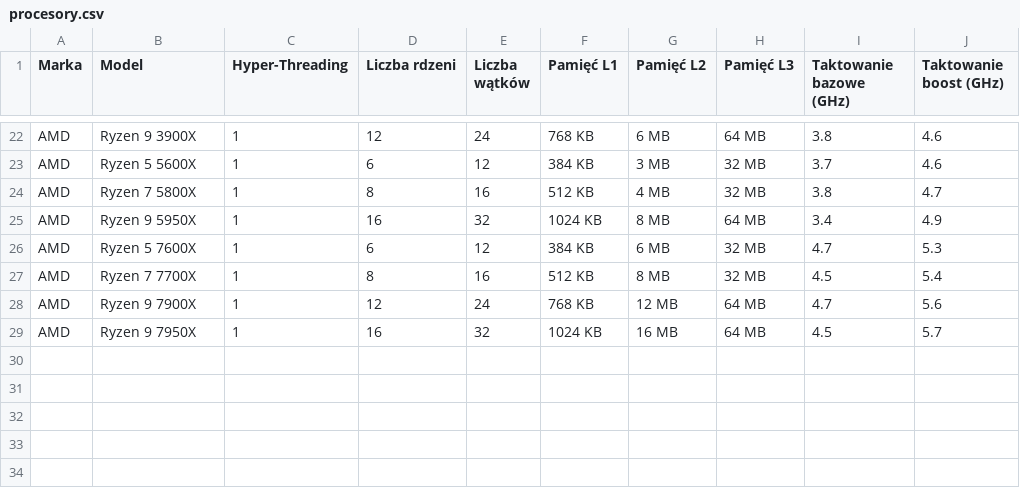
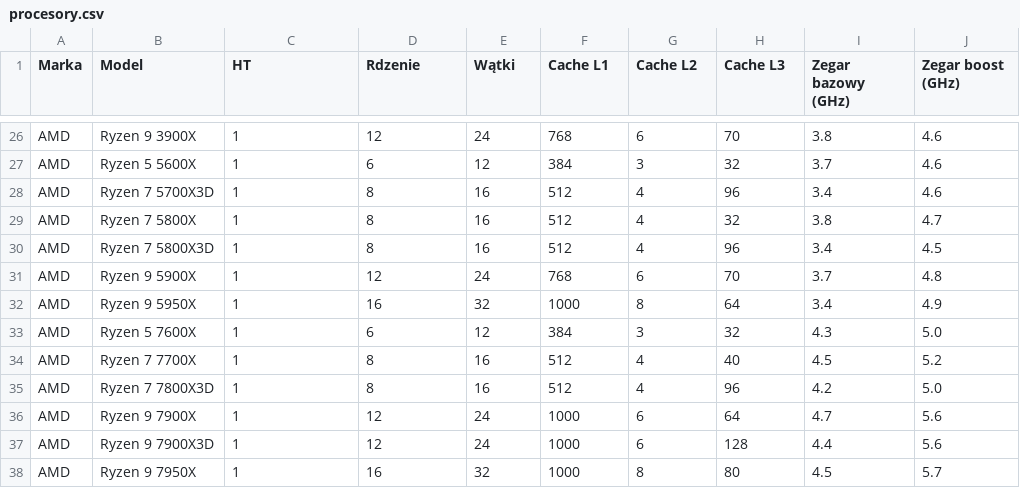
Before and after one commit to HubiPX/NOD, a CSV file: Zadanie 6/procesory.csv, drawn as a sheet; only a part is shown, gaps mark what is left out; addresses are those after the commit; the diff covers the shown part only; the diff names each change by its address in the sheet, - before the commit and + after, or states it on an @@ line.

```diff
--- a/Zadanie 6/procesory.csv
+++ b/Zadanie 6/procesory.csv
-C1: Hyper-Threading
+C1: HT
-D1: Liczba rdzeni
+D1: Rdzenie
-E1: Liczba wątków
+E1: Wątki
-F1: Pamięć L1
+F1: Cache L1
-G1: Pamięć L2
+G1: Cache L2
-H1: Pamięć L3
+H1: Cache L3
-I1: Taktowanie bazowe (GHz)
+I1: Zegar bazowy (GHz)
-J1: Taktowanie boost (GHz)
+J1: Zegar boost (GHz)
-F26 (Cache L1): 768 KB
+F26 (Cache L1): 768
-G26 (Cache L2): 6 MB
+G26 (Cache L2): 6
-H26 (Cache L3): 64 MB
+H26 (Cache L3): 70
-F27 (Cache L1): 384 KB
+F27 (Cache L1): 384
-G27 (Cache L2): 3 MB
+G27 (Cache L2): 3
-H27 (Cache L3): 32 MB
+H27 (Cache L3): 32
+row 28: AMD | Ryzen 7 5700X3D | 1 | 8 | 16 | 512 | 4 | 96 | 3.4 | 4.6
-F29 (Cache L1): 512 KB
+F29 (Cache L1): 512
-G29 (Cache L2): 4 MB
+G29 (Cache L2): 4
-H29 (Cache L3): 32 MB
+H29 (Cache L3): 32
+row 30: AMD | Ryzen 7 5800X3D | 1 | 8 | 16 | 512 | 4 | 96 | 3.4 | 4.5
+row 31: AMD | Ryzen 9 5900X | 1 | 12 | 24 | 768 | 6 | 70 | 3.7 | 4.8
-F32 (Cache L1): 1024 KB
+F32 (Cache L1): 1000
-G32 (Cache L2): 8 MB
+G32 (Cache L2): 8
-H32 (Cache L3): 64 MB
+H32 (Cache L3): 64
-F33 (Cache L1): 384 KB
+F33 (Cache L1): 384
-G33 (Cache L2): 6 MB
+G33 (Cache L2): 3
-H33 (Cache L3): 32 MB
+H33 (Cache L3): 32
-I33 (Zegar bazowy (GHz)): 4.7
+I33 (Zegar bazowy (GHz)): 4.3
-J33 (Zegar boost (GHz)): 5.3
+J33 (Zegar boost (GHz)): 5.0
-F34 (Cache L1): 512 KB
+F34 (Cache L1): 512
-G34 (Cache L2): 8 MB
+G34 (Cache L2): 4
-H34 (Cache L3): 32 MB
+H34 (Cache L3): 40
-J34 (Zegar boost (GHz)): 5.4
+J34 (Zegar boost (GHz)): 5.2
+row 35: AMD | Ryzen 7 7800X3D | 1 | 8 | 16 | 512 | 4 | 96 | 4.2 | 5.0
-F36 (Cache L1): 768 KB
+F36 (Cache L1): 1000
-G36 (Cache L2): 12 MB
+G36 (Cache L2): 6
-H36 (Cache L3): 64 MB
+H36 (Cache L3): 64
+row 37: AMD | Ryzen 9 7900X3D | 1 | 12 | 24 | 1000 | 6 | 128 | 4.4 | 5.6
-F38 (Cache L1): 1024 KB
+F38 (Cache L1): 1000
-G38 (Cache L2): 16 MB
+G38 (Cache L2): 8
-H38 (Cache L3): 64 MB
+H38 (Cache L3): 80
```
Also changed, not shown: 4 added rows and 64 edited cells elsewhere in this file, 5 other files.
